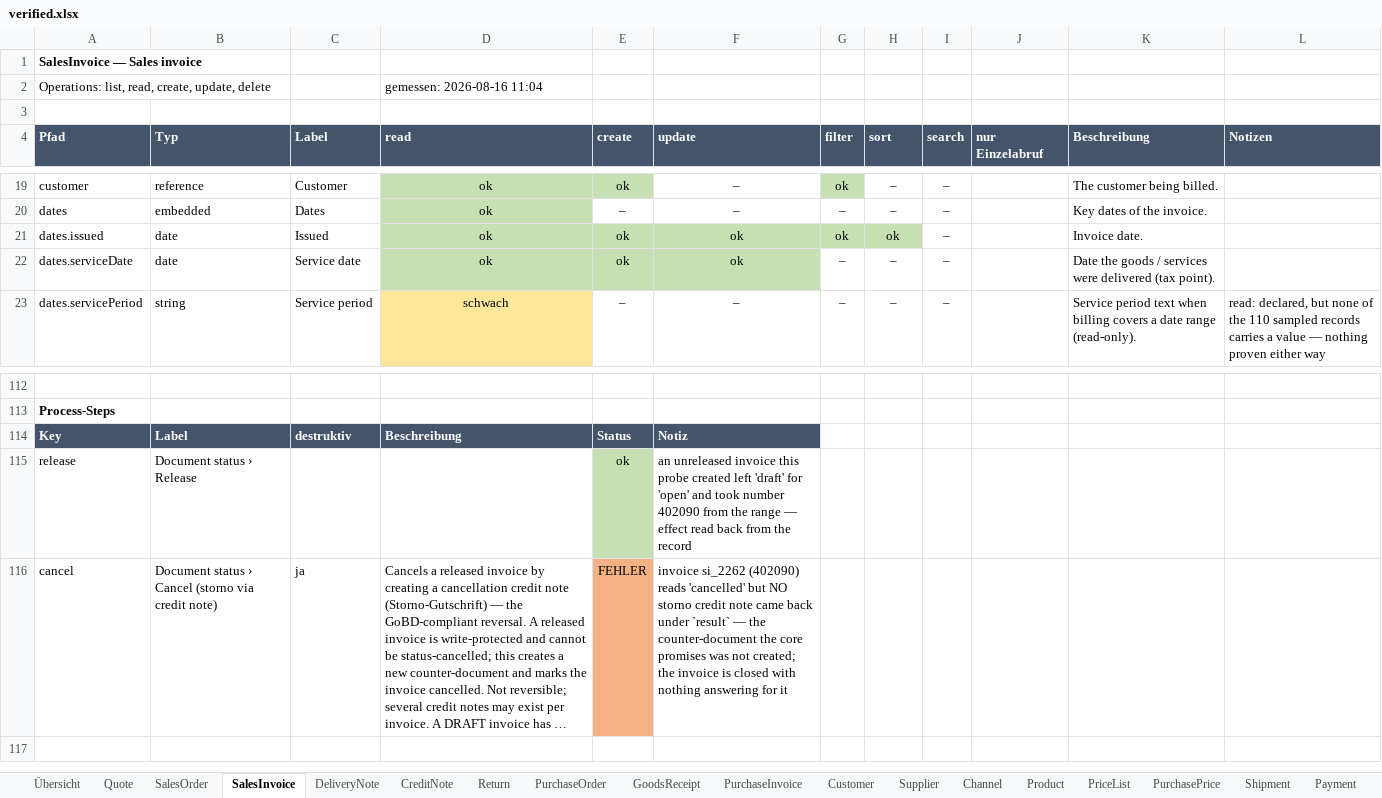
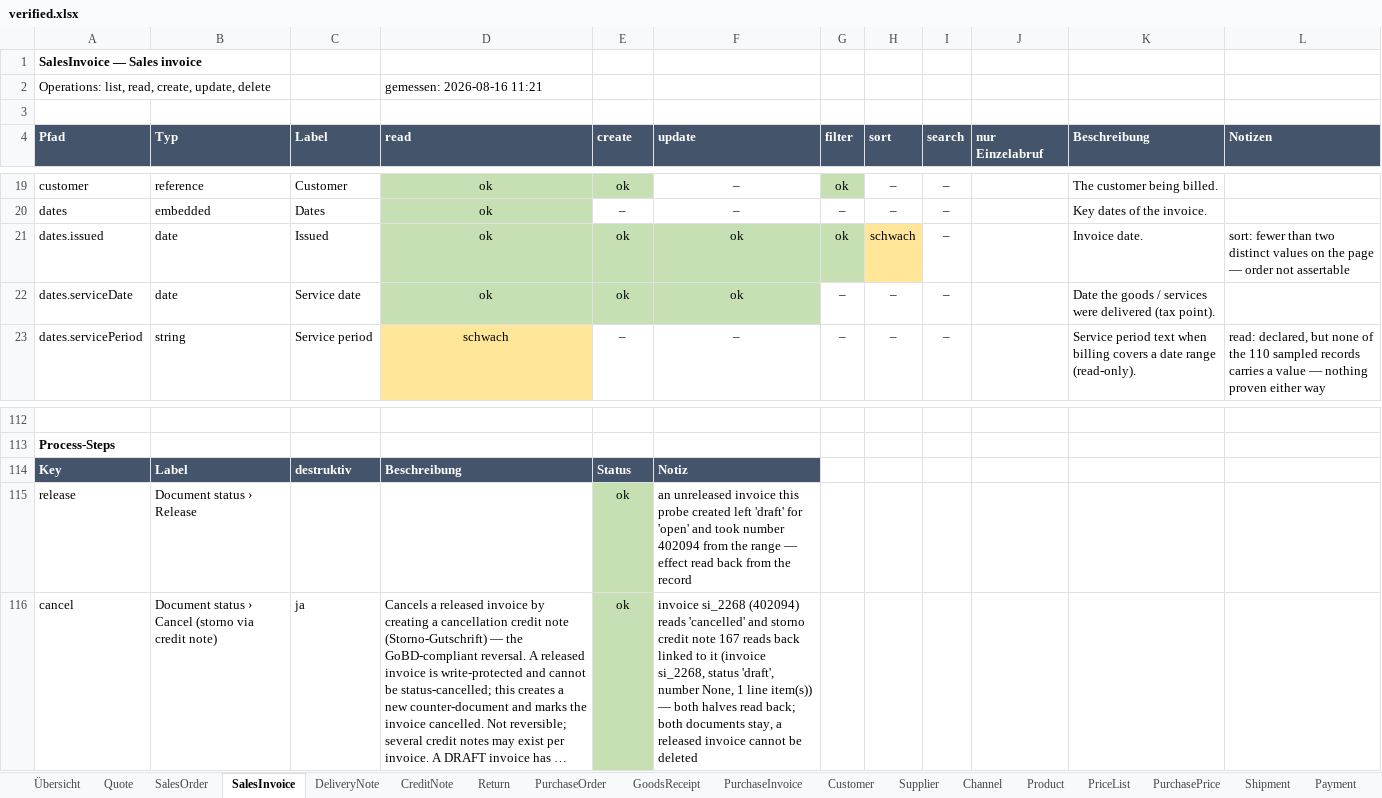
Before and after one commit to xentral/agent-cores, an Excel workbook: cores/agentos_neo_xentral/verified.xlsx, sheet SalesInvoice, drawn as a sheet; only a part is shown, gaps mark what is left out; long unchanged cells end in …; values as stored, in another font and other column widths than the file's, no borders; the diff names each change by its address in the sheet, - before the commit and + after, or states it on an @@ line.

Commit message:
fix(neo-xentral): the storno DOES create a credit note — the core just never said so
Correction to the finding in #125, which claimed no cancellation credit note is
created. It is. Three things hid it, and each is fixed or recorded here.

1. THE CORE DROPPED THE ID. An action whose upstream answers `201 Created` with an
   EMPTY body carries the new record only in the `Location` header. The action path
   looked exclusively at the body, so it returned nothing under `result` — while
   `id_from_location` had been sitting in the same file, used by creates, for
   exactly this shape. Measured: `POST /api/v1/creditNotes` answers
   `201, Location: …/api/creditNotes/166` and no body.

2. THE PROBE READ UPSTREAM'S FIELD NAME OFF A MAPPED RECORD. Upstream calls the
   link `invoice`; the core calls it `documents.salesInvoice`. Looking for the
   former on the latter finds nothing and reports a missing link that is right
   there.

3. THE V3 LIST DOES NOT SHOW THEM. Scanning every credit note the tenant has
   (38 of them, drafts included) turned up none from any of these runs, and
   `filter[invoice.id]` returns none either — yet `GET /v3/creditNotes/{id}` shows
   the record AND its link. That is the part still worth chasing, and it is now
   recorded rather than mistaken for absence.

So the verdict goes to `pass`, on evidence rather than on the status alone: the
invoice reads `cancelled`, and the credit note is READ BACK and must point at the
invoice it came from. Measured on si_2268 (402094) → credit note 167, linked,
status `draft`, no number, 1 line item — the note records that shape, because a
storno that lands as an unnumbered draft is a different thing to hand a merchant
than a finished document.

The earlier "no line items" reading was mine too: that invoice was one I had
created empty by hand, so its storno had nothing to copy.

What did NOT change: there is still no `cancel` on v3 invoices (release, send,
logActivity, set/removeWriteProtection, createFromSalesOrder, createFromDeliveryNote
is the whole list), and `POST /v3/creditNotes` with an `invoice` reference is
documented upstream as reference-only — it copies no line items and does not cancel
the invoice. The v1 create-from-invoice route the core uses is the only thing that
performs a real storno.

```diff
--- a/cores/agentos_neo_xentral/verified.xlsx (sheet SalesInvoice)
+++ b/cores/agentos_neo_xentral/verified.xlsx (sheet SalesInvoice)
-D2 (read): gemessen: 2026-08-16 11:04
+D2 (read): gemessen: 2026-08-16 11:21
-H21 (sort): ok
+H21 (sort): schwach
-H21 fill: #C6E0B4
+H21 fill: #FFE699
-L21 (Notizen): (empty)
+L21 (Notizen): sort: fewer than two distinct values on the page — order not assertable
-F115 (update): …took number 402090 from the…
+F115 (update): …took number 402094 from the…
-E116 (create): FEHLER
+E116 (create): ok
-E116 fill: #F4B183
+E116 fill: #C6E0B4
-F116 (update): invoice si_2262 (402090) reads 'cancelled' but NO storno credit note came back under `result` — the counter-document the core promises was not created; the invoice is closed with nothing answering for it
+F116 (update): invoice si_2268 (402094) reads 'cancelled' and storno credit note 167 reads back linked to it (invoice si_2268, status 'draft', number None, 1 line item(s)) — both halves read back; both documents stay, a released invoice cannot be deleted
```
Also changed, not shown: sheet Übersicht, cores/agentos_neo_xentral/review.xlsx, 6 other files.
